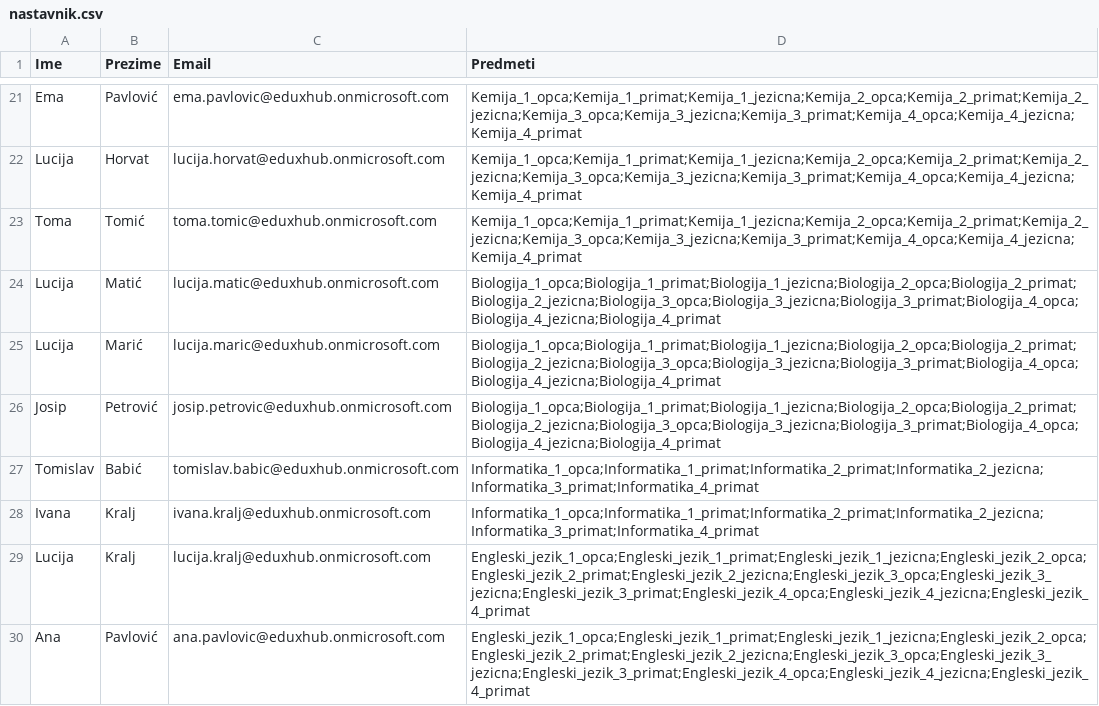
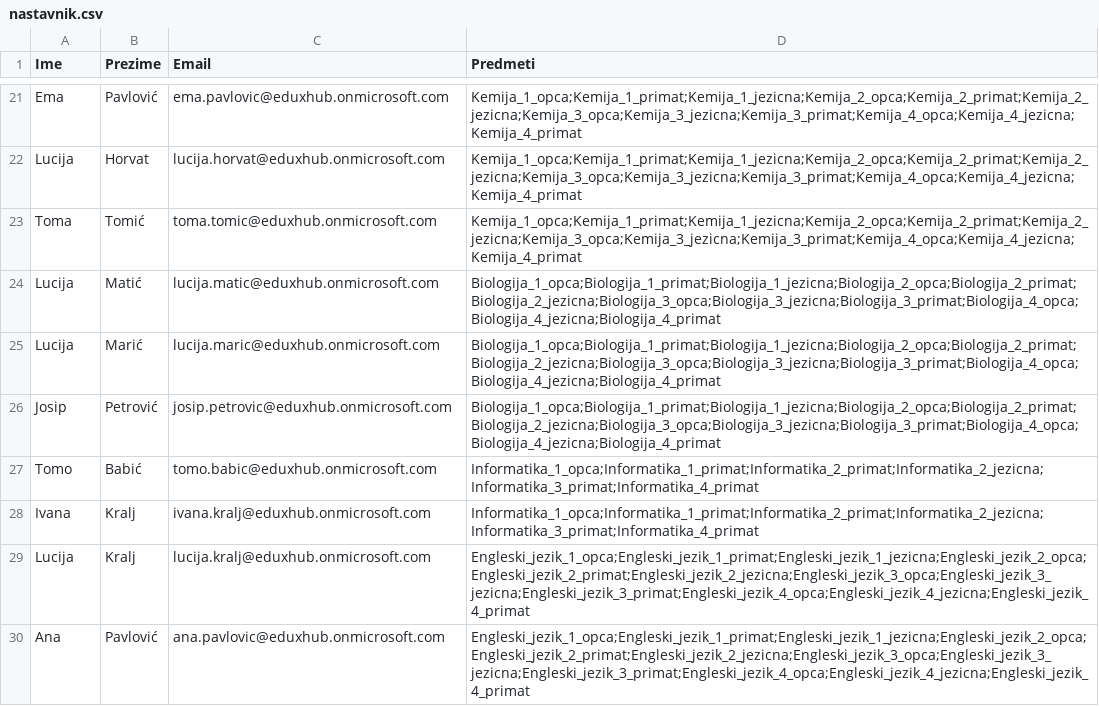
Before and after one commit to bornaodobasic/eduhub, a CSV file: backend/src/main/resources/db/nastavnik.csv, drawn as a sheet; only a part is shown, gaps mark what is left out.

```diff
--- a/backend/src/main/resources/db/nastavnik.csv
+++ b/backend/src/main/resources/db/nastavnik.csv
@@ -26,3 +26,3 @@ Lucija,Marić,lucija.maric@eduxhub.onmicrosoft.com,Biologija_1_opca;Biologija_1_
 Josip,Petrović,josip.petrovic@eduxhub.onmicrosoft.com,Biologija_1_opca;Biologija_1_primat;Biologija_1_jezicna;Biologija_2_opca;Biologija_2_primat;Biologija_2_jezicna;Biologija_3_opca;Biologija_3_jezicna;Biologija_3_primat;Biologija_4_opca;Biologija_4_jezicna;Biologija_4_primat
-Tomislav,Babić,tomislav.babic@eduxhub.onmicrosoft.com,Informatika_1_opca;Informatika_1_primat;Informatika_2_primat;Informatika_2_jezicna;Informatika_3_primat;Informatika_4_primat
+Tomo,Babić,tomo.babic@eduxhub.onmicrosoft.com,Informatika_1_opca;Informatika_1_primat;Informatika_2_primat;Informatika_2_jezicna;Informatika_3_primat;Informatika_4_primat
 Ivana,Kralj,ivana.kralj@eduxhub.onmicrosoft.com,Informatika_1_opca;Informatika_1_primat;Informatika_2_primat;Informatika_2_jezicna;Informatika_3_primat;Informatika_4_primat
```
Also changed, not shown: 2 other files.
